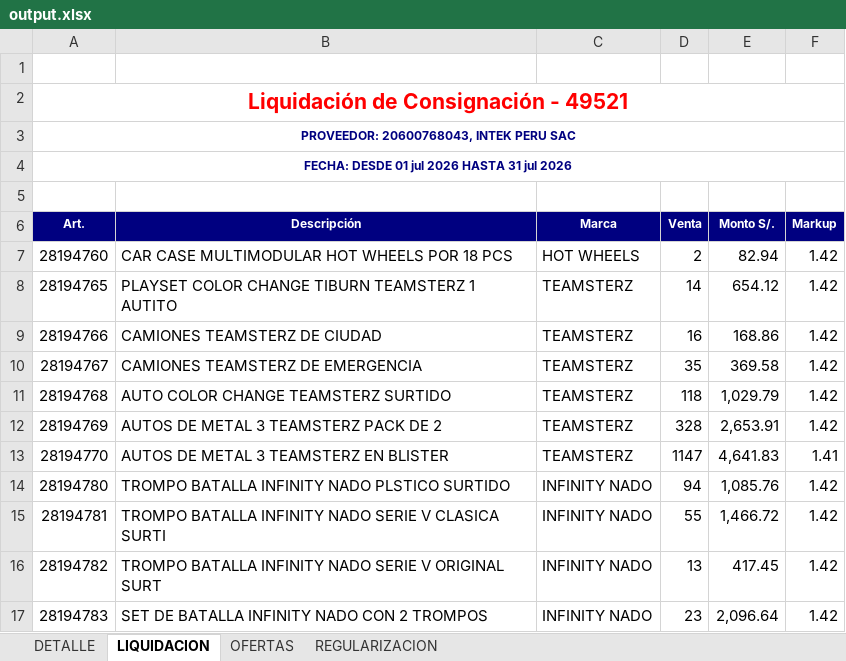
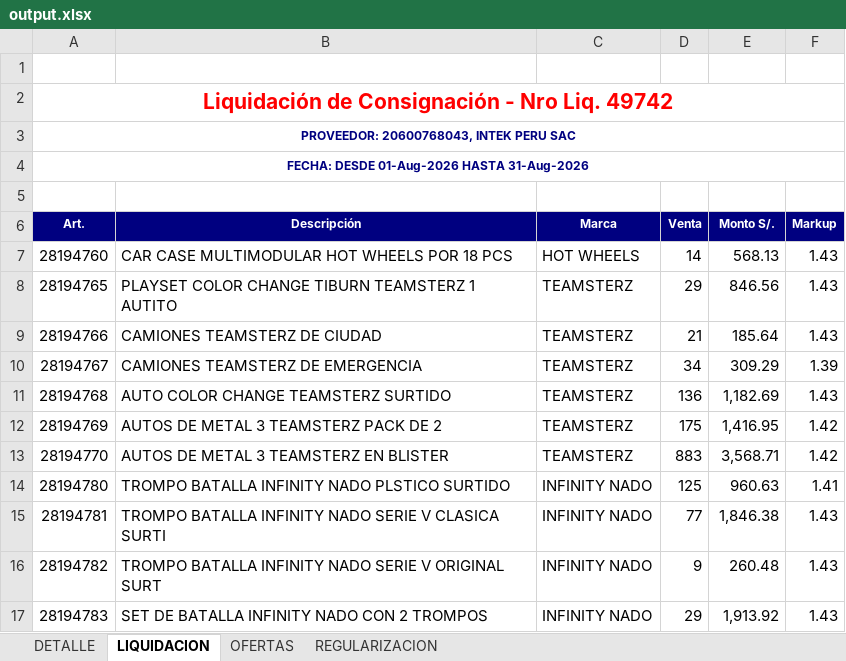
Before and after one commit to axl72/random-scripts, an Excel workbook: xlsx/consignacion_ripley/output.xlsx, sheet LIQUIDACION, drawn as a sheet; only a part is shown; values as stored, in another font and other column widths than the file's, no borders; the diff covers the shown part only; the diff names each change by its address in the sheet, - before the commit and + after, or states it on an @@ line.

```diff
--- a/xlsx/consignacion_ripley/output.xlsx (sheet LIQUIDACION)
+++ b/xlsx/consignacion_ripley/output.xlsx (sheet LIQUIDACION)
-A2 (Art.): Liquidación de Consignación - 49521
+A2 (Art.): Liquidación de Consignación - Nro Liq. 49742
-A4 (Art.): FECHA: DESDE 01 jul 2026 HASTA 31 jul 2026
+A4 (Art.): FECHA: DESDE 01-Aug-2026 HASTA 31-Aug-2026
-D7 (Venta): 2
+D7 (Venta): 14
-E7 (Monto S/.): 82.94
+E7 (Monto S/.): 568.13
-F7:F9 (Markup): 1.42
+F7:F9 (Markup): 1.43
-D8 (Venta): 14
+D8 (Venta): 29
-E8 (Monto S/.): 654.12
+E8 (Monto S/.): 846.56
-D9 (Venta): 16
+D9 (Venta): 21
-E9 (Monto S/.): 168.86
+E9 (Monto S/.): 185.64
-D10 (Venta): 35
+D10 (Venta): 34
-E10 (Monto S/.): 369.58
+E10 (Monto S/.): 309.29
-F10 (Markup): 1.42
+F10 (Markup): 1.39
-D11 (Venta): 118
+D11 (Venta): 136
-E11 (Monto S/.): 1,029.79
+E11 (Monto S/.): 1,182.69
-F11 (Markup): 1.42
+F11 (Markup): 1.43
-D12 (Venta): 328
+D12 (Venta): 175
-E12 (Monto S/.): 2,653.91
+E12 (Monto S/.): 1,416.95
-D13 (Venta): 1147
+D13 (Venta): 883
-E13 (Monto S/.): 4,641.83
+E13 (Monto S/.): 3,568.71
-F13 (Markup): 1.41
+F13 (Markup): 1.42
-D14 (Venta): 94
+D14 (Venta): 125
-E14 (Monto S/.): 1,085.76
+E14 (Monto S/.): 960.63
-F14 (Markup): 1.42
+F14 (Markup): 1.41
-D15 (Venta): 55
+D15 (Venta): 77
-E15 (Monto S/.): 1,466.72
+E15 (Monto S/.): 1,846.38
-F15:F17 (Markup): 1.42
+F15:F17 (Markup): 1.43
-D16 (Venta): 13
+D16 (Venta): 9
-E16 (Monto S/.): 417.45
+E16 (Monto S/.): 260.48
-D17 (Venta): 23
+D17 (Venta): 29
-E17 (Monto S/.): 2,096.64
+E17 (Monto S/.): 1,913.92
```
Also changed, not shown: 29 added rows, 25 removed rows and 279 edited cells elsewhere in this sheet, sheet DETALLE, sheet REGULARIZACION, sheet OFERTAS, 6 other files.
